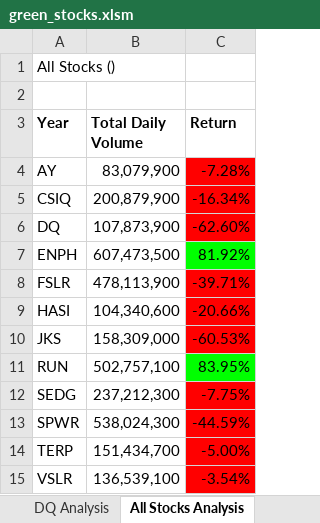
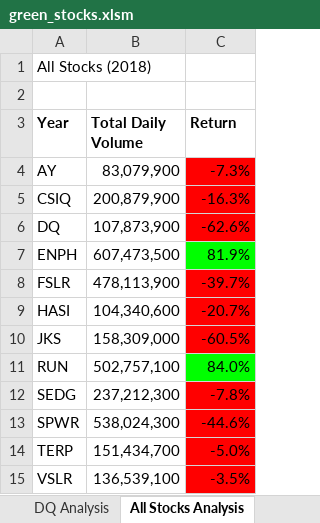
Before and after one commit to MaxThors/stock-analysis, an Excel workbook: green_stocks.xlsm, sheet All Stocks Analysis, drawn as a sheet; values as stored, in another font and other column widths than the file's, no borders; charts and pictures not drawn; the diff names each change by its address in the sheet, - before the commit and + after, or states it on an @@ line.

Commit message:
Add files via upload

```diff
--- a/green_stocks.xlsm (sheet All Stocks Analysis)
+++ b/green_stocks.xlsm (sheet All Stocks Analysis)
-A1 (Year): All Stocks ()
+A1 (Year): All Stocks (2018)
-C4 (Return): -7.28%
+C4 (Return): -7.3%
-C5 (Return): -16.34%
+C5 (Return): -16.3%
-C6 (Return): -62.60%
+C6 (Return): -62.6%
-C7 (Return): 81.92%
+C7 (Return): 81.9%
-C8 (Return): -39.71%
+C8 (Return): -39.7%
-C9 (Return): -20.66%
+C9 (Return): -20.7%
-C10 (Return): -60.53%
+C10 (Return): -60.5%
-C11 (Return): 83.95%
+C11 (Return): 84.0%
-C12 (Return): -7.75%
+C12 (Return): -7.8%
-C13 (Return): -44.59%
+C13 (Return): -44.6%
-C14 (Return): -5.00%
+C14 (Return): -5.0%
-C15 (Return): -3.54%
+C15 (Return): -3.5%
```
